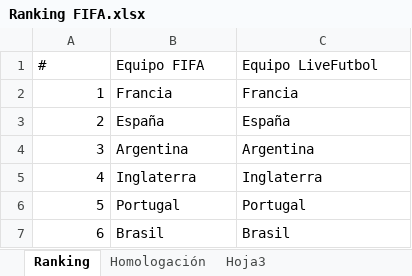
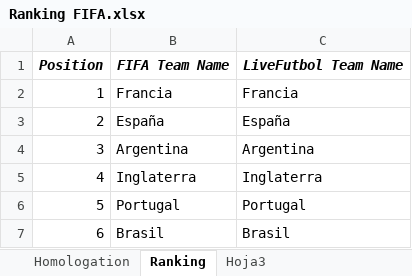
Before and after one commit to footballanalyzer2025/football-analyzer-360-api, an Excel workbook: files/Ranking FIFA.xlsx, sheet Ranking, drawn as a sheet; only a part is shown; values as stored, in another font and other column widths than the file's, no borders; removed rows and columns are numbered as before the commit, all else as after; the diff names each change by its address in the sheet, - before the commit and + after, or states it on an @@ line.

Commit message:
Get Stats to special case to ranking FIFA from excel

```diff
--- a/files/Ranking FIFA.xlsx (sheet Ranking)
+++ b/files/Ranking FIFA.xlsx (sheet Ranking)
-sheet tab: Homologación
+sheet tab: Homologation
@@ sheet tab order changed: Homologation | Ranking | Hoja3 @@
-row 1: # | Equipo FIFA | Equipo LiveFutbol
+row 1: Position | FIFA Team Name | LiveFutbol Team Name
```
Also changed, not shown: sheet Homologation, 5 other files.
